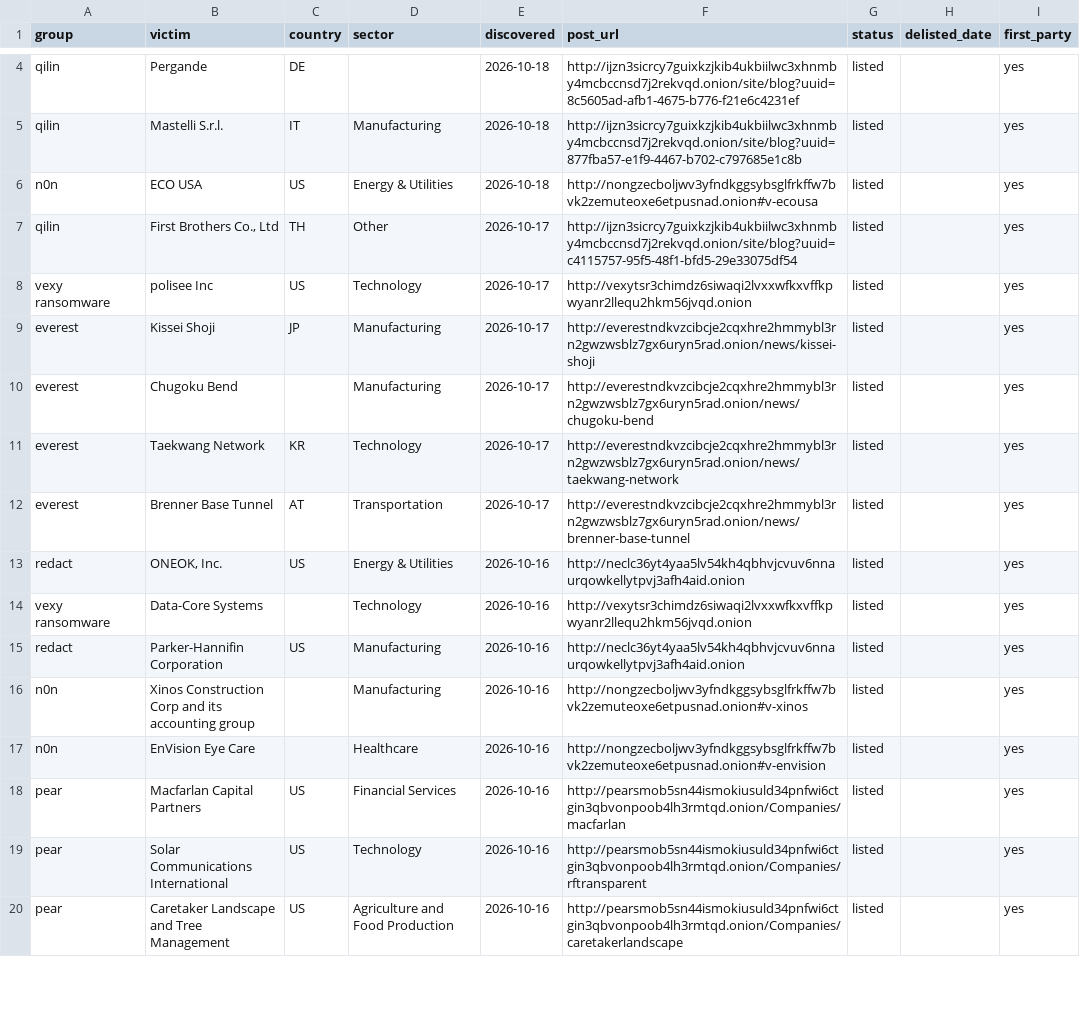
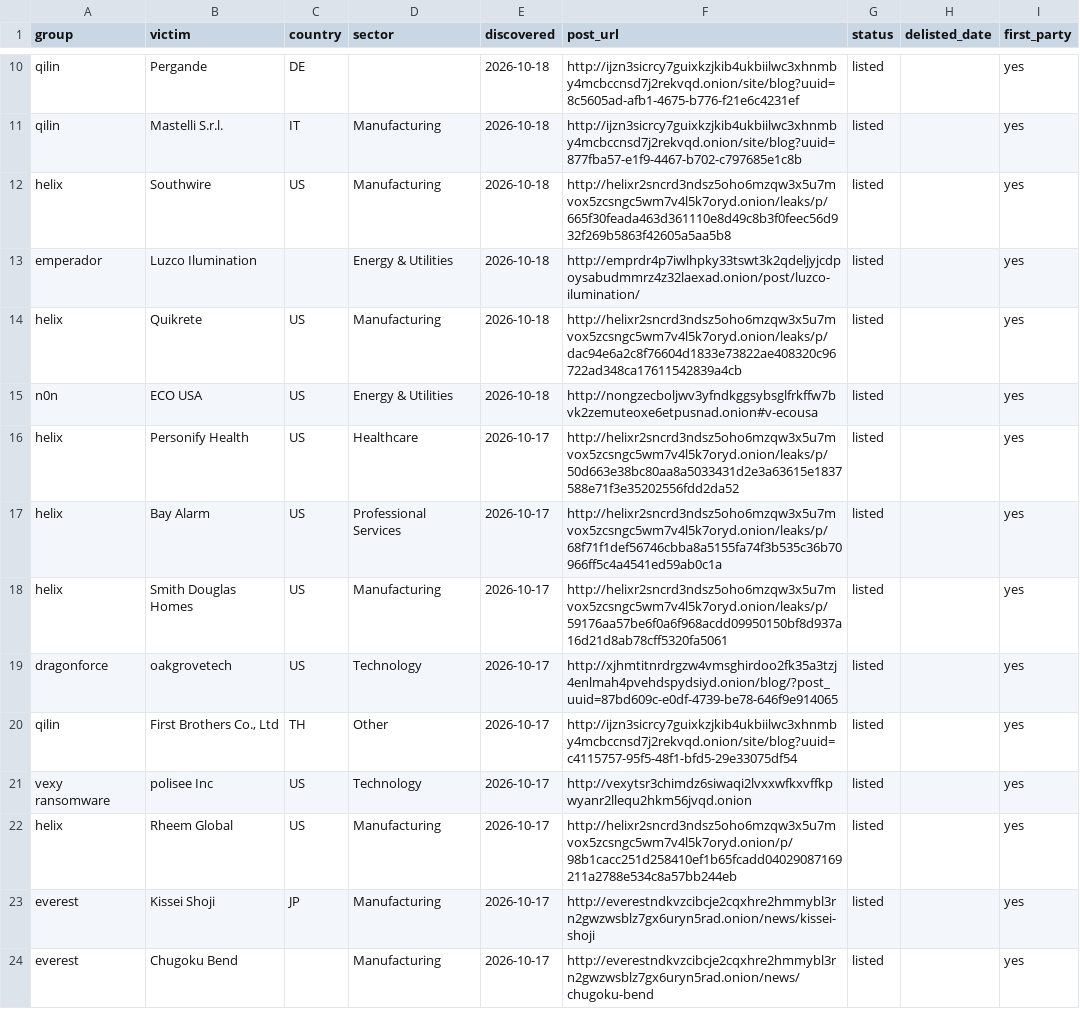
Before and after one commit to Jam0k/Ransomware-Intel, a CSV file: data/victims-firstparty.csv, drawn as a sheet; only a part is shown, gaps mark what is left out; the shorter side is filled out with more unchanged rows; the diff covers the shown part only.

Commit message:
data: 3166 victims in 90d window (2026-10-19)

```diff
--- a/data/victims-firstparty.csv
+++ b/data/victims-firstparty.csv
@@ -5,5 +11,13 @@ qilin,Pergande,DE,,2026-10-18,http://ijzn3sicrcy7guixkzjkib4ukbiilwc3xhnmby4mcbc
 qilin,Mastelli S.r.l.,IT,Manufacturing,2026-10-18,http://ijzn3sicrcy7guixkzjkib4ukbiilwc3xhnmby4mcbccnsd7j2rekvqd.onion/site/blog?uuid=877fba57-e1f9-4467-b702-c797685e1c8b,listed,,yes
+helix,Southwire,US,Manufacturing,2026-10-18,http://helixr2sncrd3ndsz5oho6mzqw3x5u7mvox5zcsngc5wm7v4l5k7oryd.onion/leaks/p/665f30feada463d361110e8d49c8b3f0feec56d932f269b5863f42605a5aa5b8,listed,,yes
+emperador,Luzco Ilumination,,Energy & Utilities,2026-10-18,http://emprdr4p7iwlhpky33tswt3k2qdeljyjcdpoysabudmmrz4z32laexad.onion/post/luzco-ilumination/,listed,,yes
+helix,Quikrete,US,Manufacturing,2026-10-18,http://helixr2sncrd3ndsz5oho6mzqw3x5u7mvox5zcsngc5wm7v4l5k7oryd.onion/leaks/p/dac94e6a2c8f76604d1833e73822ae408320c96722ad348ca17611542839a4cb,listed,,yes
 n0n,ECO USA,US,Energy & Utilities,2026-10-18,http://nongzecboljwv3yfndkggsybsglfrkffw7bvk2zemuteoxe6etpusnad.onion#v-ecousa,listed,,yes
+helix,Personify Health,US,Healthcare,2026-10-17,http://helixr2sncrd3ndsz5oho6mzqw3x5u7mvox5zcsngc5wm7v4l5k7oryd.onion/leaks/p/50d663e38bc80aa8a5033431d2e3a63615e1837588e71f3e35202556fdd2da52,listed,,yes
+helix,Bay Alarm,US,Professional Services,2026-10-17,http://helixr2sncrd3ndsz5oho6mzqw3x5u7mvox5zcsngc5wm7v4l5k7oryd.onion/leaks/p/68f71f1def56746cbba8a5155fa74f3b535c36b70966ff5c4a4541ed59ab0c1a,listed,,yes
+helix,Smith Douglas Homes,US,Manufacturing,2026-10-17,http://helixr2sncrd3ndsz5oho6mzqw3x5u7mvox5zcsngc5wm7v4l5k7oryd.onion/leaks/p/59176aa57be6f0a6f968acdd09950150bf8d937a16d21d8ab78cff5320fa5061,listed,,yes
+dragonforce,oakgrovetech,US,Technology,2026-10-17,http://xjhmtitnrdrgzw4vmsghirdoo2fk35a3tzj4enlmah4pvehdspydsiyd.onion/blog/?post_uuid=87bd609c-e0df-4739-be78-646f9e914065,listed,,yes
 qilin,"First Brothers Co., Ltd",TH,Other,2026-10-17,http://ijzn3sicrcy7guixkzjkib4ukbiilwc3xhnmby4mcbccnsd7j2rekvqd.onion/site/blog?uuid=c4115757-95f5-48f1-bfd5-29e33075df54,listed,,yes
 vexy ransomware,polisee Inc,US,Technology,2026-10-17,http://vexytsr3chimdz6siwaqi2lvxxwfkxvffkpwyanr2llequ2hkm56jvqd.onion,listed,,yes
+helix,Rheem Global,US,Manufacturing,2026-10-17,http://helixr2sncrd3ndsz5oho6mzqw3x5u7mvox5zcsngc5wm7v4l5k7oryd.onion/p/98b1cacc251d258410ef1b65fcadd04029087169211a2788e534c8a57bb244eb,listed,,yes
 everest,Kissei Shoji,JP,Manufacturing,2026-10-17,http://everestndkvzcibcje2cqxhre2hmmybl3rn2gwzwsblz7gx6uryn5rad.onion/news/kissei-shoji,listed,,yes
```
Also changed, not shown: 15 added rows elsewhere in this file, data/groups.csv, data/onions.csv, 5 other files.
